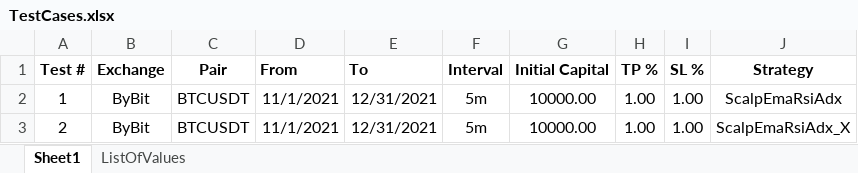
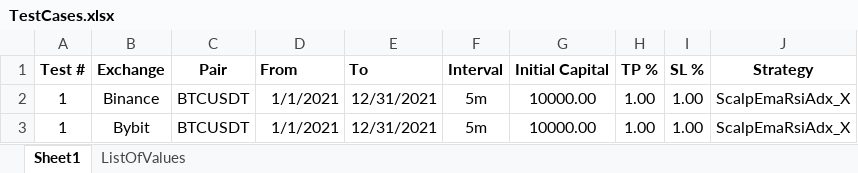
Before and after one commit to SebCoding/BackTester, an Excel workbook: TestCases.xlsx, sheet Sheet1, drawn as a sheet; values as stored, in another font and other column widths than the file's, no borders; the diff names each change by its address in the sheet, - before the commit and + after, or states it on an @@ line.

```diff
--- a/TestCases.xlsx (sheet Sheet1)
+++ b/TestCases.xlsx (sheet Sheet1)
-B2 (Exchange): ByBit
+B2 (Exchange): Binance
-D2:D3 (From): 11/1/2021
+D2:D3 (From): 1/1/2021
-J2 (Strategy): ScalpEmaRsiAdx
+J2 (Strategy): ScalpEmaRsiAdx_X
-A3 (Test #): 2
+A3 (Test #): 1
-B3 (Exchange): ByBit
+B3 (Exchange): Bybit
```
Also changed, not shown: sheet ListOfValues, 27 other files.
